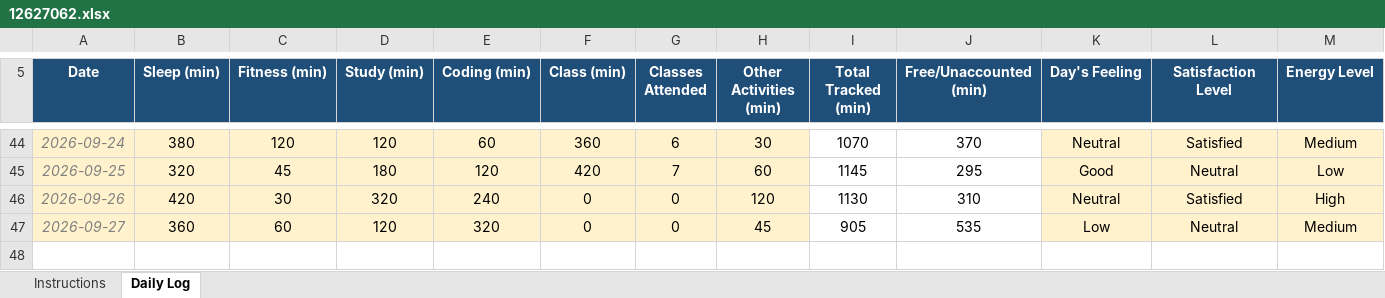
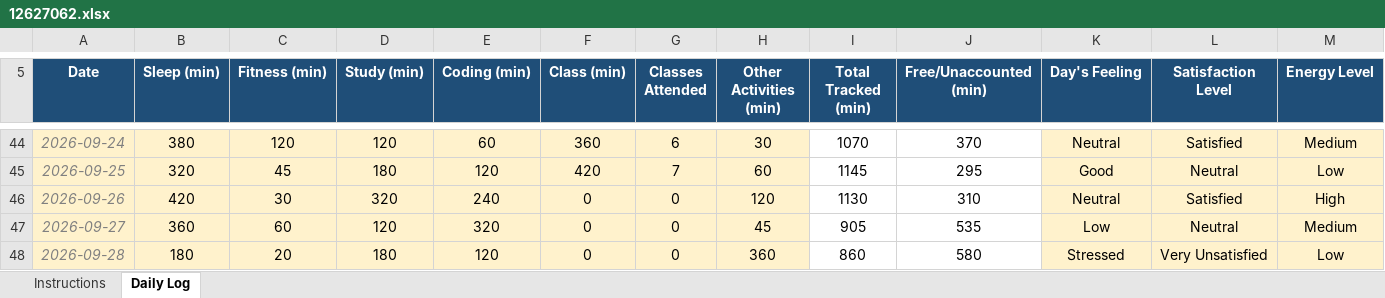
Before and after one commit to sushmabth23-ctrl/CAP-776, an Excel workbook: 12627062.xlsx, sheet Daily Log, drawn as a sheet; only a part is shown, gaps mark what is left out; values as stored, in another font and other column widths than the file's, no borders; conditional formats not drawn; rows hold the shown columns only; the diff names each change by its address in the sheet, - before the commit and + after, or states it on an @@ line.

Commit message:
Updated Excel Data.

```diff
--- a/12627062.xlsx (sheet Daily Log)
+++ b/12627062.xlsx (sheet Daily Log)
+row 48: 2026-09-28 | 180 | 20 | 180 | 120 | 0 | 0 | 360 | 860 | 580 | Stressed | Very Unsatisfied | Low
```
